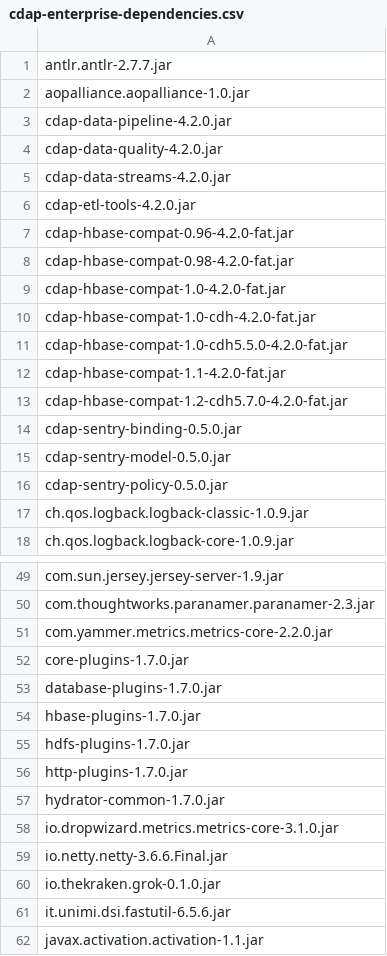
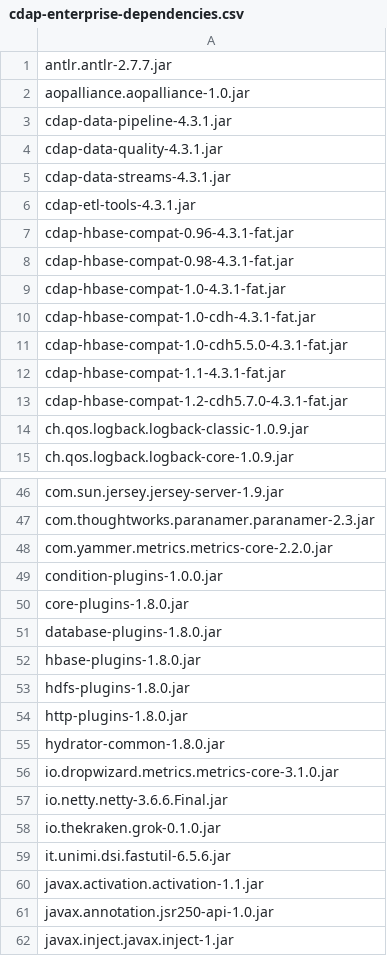
Before and after one commit to cdapio/cdap, a CSV file: cdap-docs/reference-manual/source/licenses/cdap-enterprise-dependencies.csv, drawn as a sheet; only a part is shown, gaps mark what is left out; the shorter side is filled out with more unchanged rows; the diff covers the shown part only.

```diff
--- a/cdap-docs/reference-manual/source/licenses/cdap-enterprise-dependencies.csv
+++ b/cdap-docs/reference-manual/source/licenses/cdap-enterprise-dependencies.csv
@@ -2,16 +2,13 @@ antlr.antlr-2.7.7.jar
 aopalliance.aopalliance-1.0.jar
-cdap-data-pipeline-4.2.0.jar
-cdap-data-quality-4.2.0.jar
-cdap-data-streams-4.2.0.jar
-cdap-etl-tools-4.2.0.jar
-cdap-hbase-compat-0.96-4.2.0-fat.jar
-cdap-hbase-compat-0.98-4.2.0-fat.jar
-cdap-hbase-compat-1.0-4.2.0-fat.jar
-cdap-hbase-compat-1.0-cdh-4.2.0-fat.jar
-cdap-hbase-compat-1.0-cdh5.5.0-4.2.0-fat.jar
-cdap-hbase-compat-1.1-4.2.0-fat.jar
-cdap-hbase-compat-1.2-cdh5.7.0-4.2.0-fat.jar
-cdap-sentry-binding-0.5.0.jar
-cdap-sentry-model-0.5.0.jar
-cdap-sentry-policy-0.5.0.jar
+cdap-data-pipeline-4.3.1.jar
+cdap-data-quality-4.3.1.jar
+cdap-data-streams-4.3.1.jar
+cdap-etl-tools-4.3.1.jar
+cdap-hbase-compat-0.96-4.3.1-fat.jar
+cdap-hbase-compat-0.98-4.3.1-fat.jar
+cdap-hbase-compat-1.0-4.3.1-fat.jar
+cdap-hbase-compat-1.0-cdh-4.3.1-fat.jar
+cdap-hbase-compat-1.0-cdh5.5.0-4.3.1-fat.jar
+cdap-hbase-compat-1.1-4.3.1-fat.jar
+cdap-hbase-compat-1.2-cdh5.7.0-4.3.1-fat.jar
 ch.qos.logback.logback-classic-1.0.9.jar
@@ -51,8 +48,9 @@ com.thoughtworks.paranamer.paranamer-2.3.jar
 com.yammer.metrics.metrics-core-2.2.0.jar
-core-plugins-1.7.0.jar
-database-plugins-1.7.0.jar
-hbase-plugins-1.7.0.jar
-hdfs-plugins-1.7.0.jar
-http-plugins-1.7.0.jar
-hydrator-common-1.7.0.jar
+condition-plugins-1.0.0.jar
+core-plugins-1.8.0.jar
+database-plugins-1.8.0.jar
+hbase-plugins-1.8.0.jar
+hdfs-plugins-1.8.0.jar
+http-plugins-1.8.0.jar
+hydrator-common-1.8.0.jar
 io.dropwizard.metrics.metrics-core-3.1.0.jar
```
Also changed, not shown: 1 removed row and 21 edited cells elsewhere in this file, cdap-docs/reference-manual/source/licenses/cdap-level-1-dependencies.csv, cdap-docs/tools/licenses/cdap-dependencies-master.csv, 9 other files.
